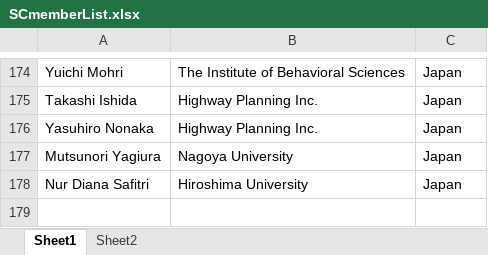
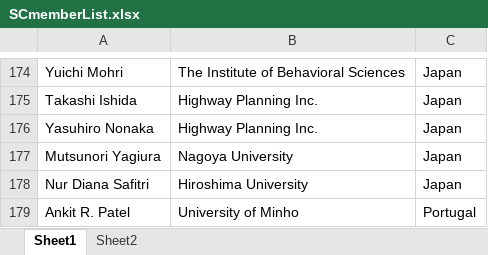
Before and after one commit to yuki-oyama/tristan2025-website, an Excel workbook: content/people/SCmemberList.xlsx, sheet Sheet1, drawn as a sheet; only a part is shown, gaps mark what is left out; values as stored, in another font and other column widths than the file's, no borders; the diff names each change by its address in the sheet, - before the commit and + after, or states it on an @@ line.

```diff
--- a/content/people/SCmemberList.xlsx (sheet Sheet1)
+++ b/content/people/SCmemberList.xlsx (sheet Sheet1)
+row 179: Ankit R. Patel | University of Minho | Portugal
```
Also changed, not shown: 5 other files.
